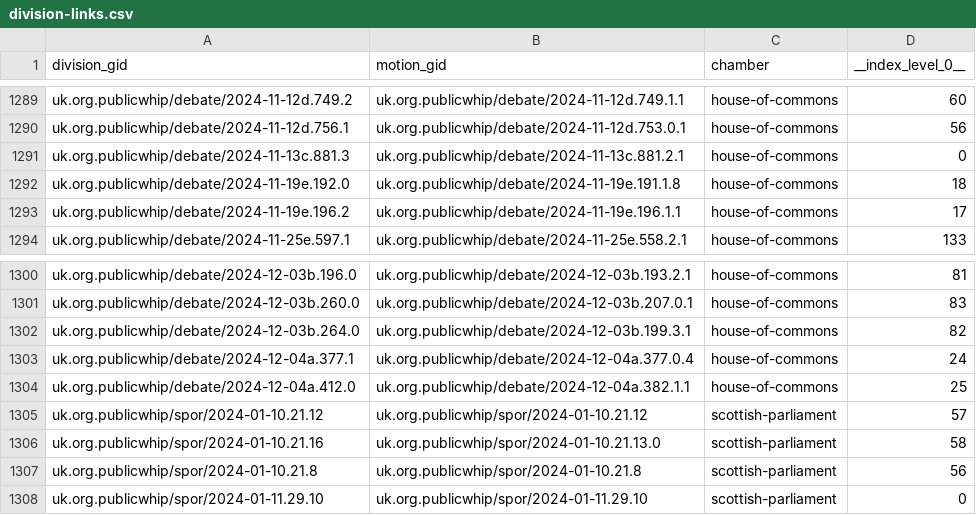
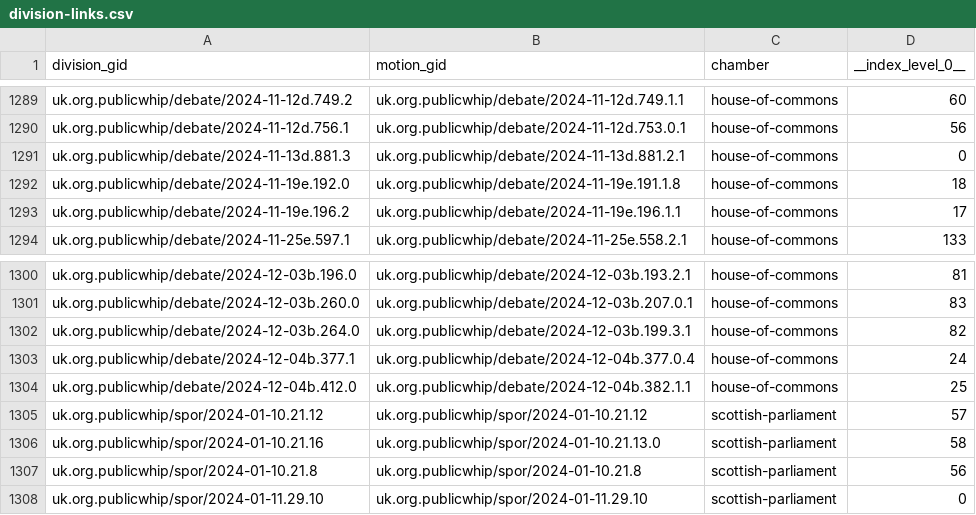
Before and after one commit to mysociety/parl-motion-detector, a CSV file: docs/data/parliamentary_motions/0.1.0/division-links.csv, drawn as a sheet; only a part is shown, gaps mark what is left out.

```diff
--- a/docs/data/parliamentary_motions/0.1.0/division-links.csv
+++ b/docs/data/parliamentary_motions/0.1.0/division-links.csv
@@ -1290,3 +1290,3 @@ uk.org.publicwhip/debate/2024-11-12d.749.2,uk.org.publicwhip/debate/2024-11-12d.
 uk.org.publicwhip/debate/2024-11-12d.756.1,uk.org.publicwhip/debate/2024-11-12d.753.0.1,house-of-commons,56
-uk.org.publicwhip/debate/2024-11-13c.881.3,uk.org.publicwhip/debate/2024-11-13c.881.2.1,house-of-commons,0
+uk.org.publicwhip/debate/2024-11-13d.881.3,uk.org.publicwhip/debate/2024-11-13d.881.2.1,house-of-commons,0
 uk.org.publicwhip/debate/2024-11-19e.192.0,uk.org.publicwhip/debate/2024-11-19e.191.1.8,house-of-commons,18
@@ -1302,4 +1302,4 @@ uk.org.publicwhip/debate/2024-12-03b.260.0,uk.org.publicwhip/debate/2024-12-03b.
 uk.org.publicwhip/debate/2024-12-03b.264.0,uk.org.publicwhip/debate/2024-12-03b.199.3.1,house-of-commons,82
-uk.org.publicwhip/debate/2024-12-04a.377.1,uk.org.publicwhip/debate/2024-12-04a.377.0.4,house-of-commons,24
-uk.org.publicwhip/debate/2024-12-04a.412.0,uk.org.publicwhip/debate/2024-12-04a.382.1.1,house-of-commons,25
+uk.org.publicwhip/debate/2024-12-04b.377.1,uk.org.publicwhip/debate/2024-12-04b.377.0.4,house-of-commons,24
+uk.org.publicwhip/debate/2024-12-04b.412.0,uk.org.publicwhip/debate/2024-12-04b.382.1.1,house-of-commons,25
 uk.org.publicwhip/spor/2024-01-10.21.12,uk.org.publicwhip/spor/2024-01-10.21.12,scottish-parliament,57
```
Also changed, not shown: docs/data/parliamentary_motions/0.1/division-links.csv, docs/data/parliamentary_motions/0/division-links.csv, 52 other files.
